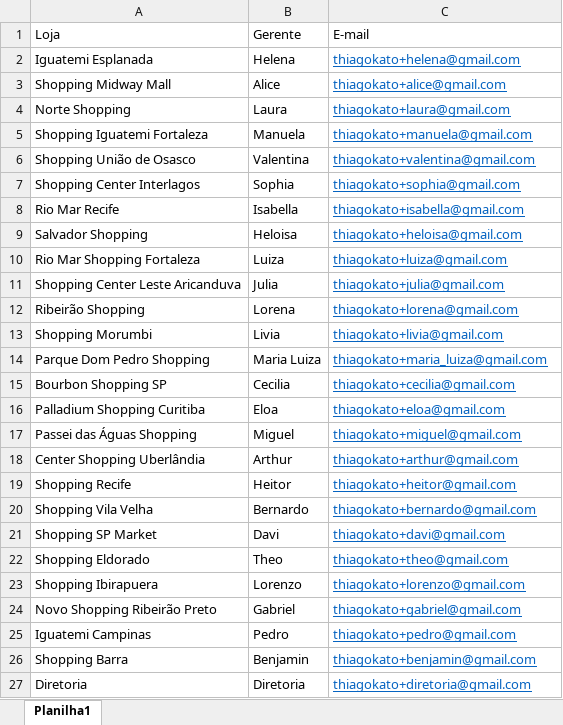
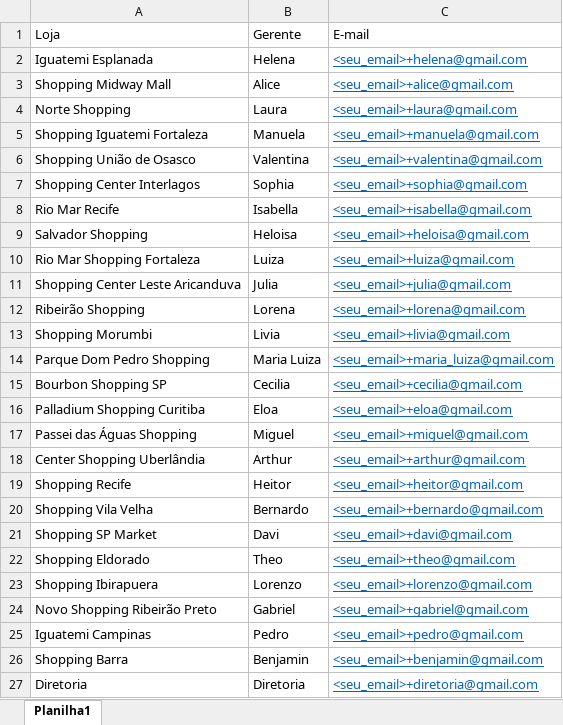
Before and after one commit to thiagokato80/autom_processo_01, an Excel workbook: Bases de Dados/Emails.xlsx, sheet Planilha1, drawn as a sheet; values as stored, in another font and other column widths than the file's, no borders; charts and pictures not drawn; the diff names each change by its address in the sheet, - before the commit and + after, or states it on an @@ line.

Commit message:
Add files via upload

```diff
--- a/Bases de Dados/Emails.xlsx (sheet Planilha1)
+++ b/Bases de Dados/Emails.xlsx (sheet Planilha1)
-C2: thiagokato+helena@gmail.com
+C2: <seu_email>+helena@gmail.com
-C3: thiagokato+alice@gmail.com
+C3: <seu_email>+alice@gmail.com
-C4: thiagokato+laura@gmail.com
+C4: <seu_email>+laura@gmail.com
-C5: thiagokato+manuela@gmail.com
+C5: <seu_email>+manuela@gmail.com
-C6: thiagokato+valentina@gmail.com
+C6: <seu_email>+valentina@gmail.com
-C7: thiagokato+sophia@gmail.com
+C7: <seu_email>+sophia@gmail.com
-C8: thiagokato+isabella@gmail.com
+C8: <seu_email>+isabella@gmail.com
-C9: thiagokato+heloisa@gmail.com
+C9: <seu_email>+heloisa@gmail.com
-C10: thiagokato+luiza@gmail.com
+C10: <seu_email>+luiza@gmail.com
-C11: thiagokato+julia@gmail.com
+C11: <seu_email>+julia@gmail.com
-C12: thiagokato+lorena@gmail.com
+C12: <seu_email>+lorena@gmail.com
-C13: thiagokato+livia@gmail.com
+C13: <seu_email>+livia@gmail.com
-C14: thiagokato+maria_luiza@gmail.com
+C14: <seu_email>+maria_luiza@gmail.com
-C15: thiagokato+cecilia@gmail.com
+C15: <seu_email>+cecilia@gmail.com
-C16: thiagokato+eloa@gmail.com
+C16: <seu_email>+eloa@gmail.com
-C17: thiagokato+miguel@gmail.com
+C17: <seu_email>+miguel@gmail.com
-C18: thiagokato+arthur@gmail.com
+C18: <seu_email>+arthur@gmail.com
-C19: thiagokato+heitor@gmail.com
+C19: <seu_email>+heitor@gmail.com
-C20: thiagokato+bernardo@gmail.com
+C20: <seu_email>+bernardo@gmail.com
-C21: thiagokato+davi@gmail.com
+C21: <seu_email>+davi@gmail.com
-C22: thiagokato+theo@gmail.com
+C22: <seu_email>+theo@gmail.com
-C23: thiagokato+lorenzo@gmail.com
+C23: <seu_email>+lorenzo@gmail.com
-C24: thiagokato+gabriel@gmail.com
+C24: <seu_email>+gabriel@gmail.com
-C25: thiagokato+pedro@gmail.com
+C25: <seu_email>+pedro@gmail.com
-C26: thiagokato+benjamin@gmail.com
+C26: <seu_email>+benjamin@gmail.com
-C27: thiagokato+diretoria@gmail.com
+C27: <seu_email>+diretoria@gmail.com
```
